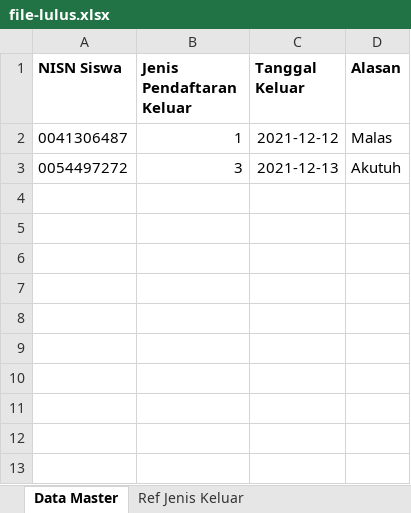
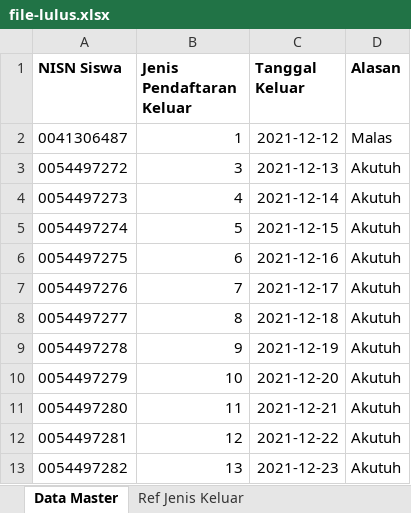
Before and after one commit to AvindaAlamsyah/padas, an Excel workbook: assets/temp/file-lulus.xlsx, sheet Data Master, drawn as a sheet; values as stored, in another font and other column widths than the file's, no borders; the diff names each change by its address in the sheet, - before the commit and + after, or states it on an @@ line.

```diff
--- a/assets/temp/file-lulus.xlsx (sheet Data Master)
+++ b/assets/temp/file-lulus.xlsx (sheet Data Master)
+row 4: 0054497273 | 4 | 2021-12-14 | Akutuh
+row 5: 0054497274 | 5 | 2021-12-15 | Akutuh
+row 6: 0054497275 | 6 | 2021-12-16 | Akutuh
+row 7: 0054497276 | 7 | 2021-12-17 | Akutuh
+row 8: 0054497277 | 8 | 2021-12-18 | Akutuh
+row 9: 0054497278 | 9 | 2021-12-19 | Akutuh
+row 10: 0054497279 | 10 | 2021-12-20 | Akutuh
+row 11: 0054497280 | 11 | 2021-12-21 | Akutuh
+row 12: 0054497281 | 12 | 2021-12-22 | Akutuh
+row 13: 0054497282 | 13 | 2021-12-23 | Akutuh
```
Also changed, not shown: 6 other files.
